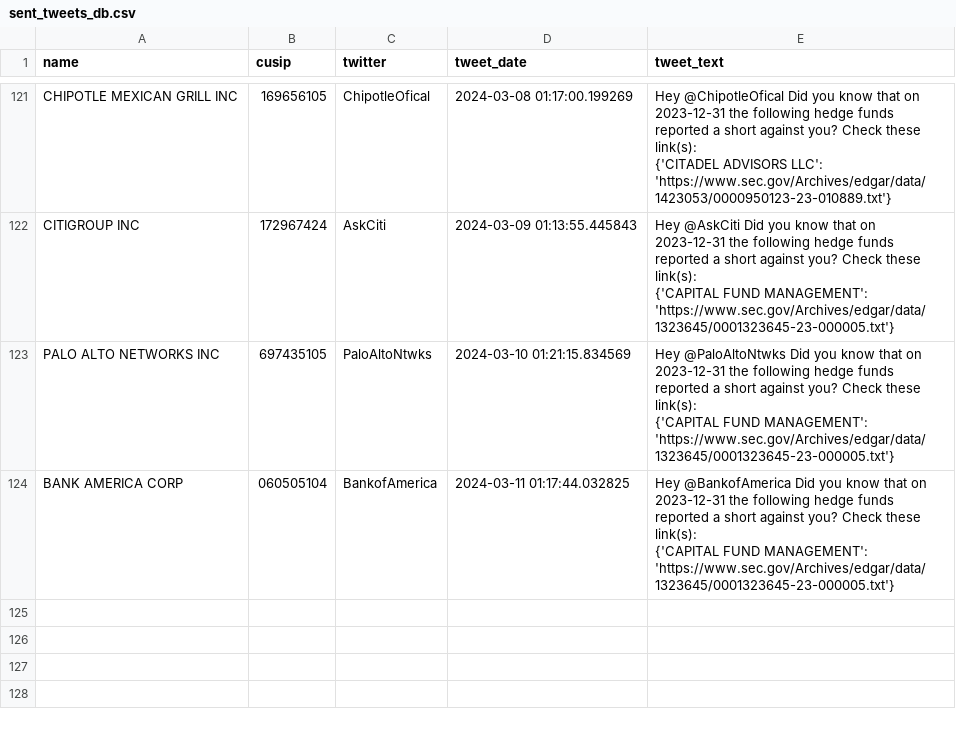
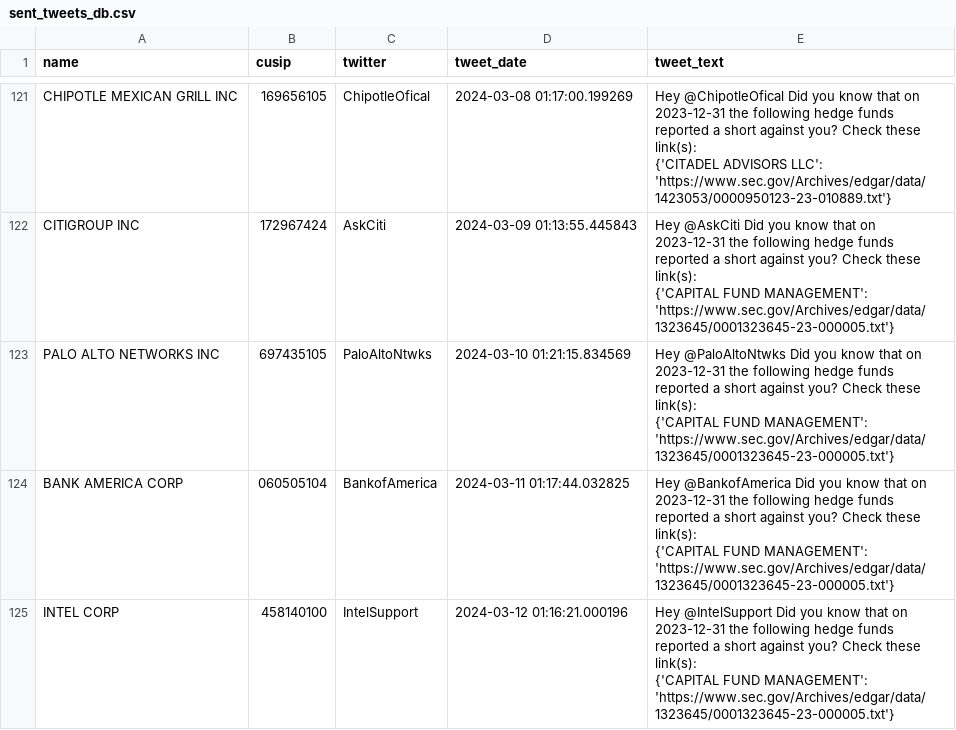
Before and after one commit to whs2k/stockFries_gha, a CSV file: sent_tweets_db.csv, drawn as a sheet; only a part is shown, gaps mark what is left out.

```diff
--- a/sent_tweets_db.csv
+++ b/sent_tweets_db.csv
@@ -484 +484,4 @@ BANK AMERICA CORP,060505104,BankofAmerica,2024-03-11 01:17:44.032825,"Hey @Banko
     {'CAPITAL FUND MANAGEMENT': 'https://www.sec.gov/Archives/edgar/data/1323645/0001323645-23-000005.txt'}"
+INTEL CORP,458140100,IntelSupport,2024-03-12 01:16:21.000196,"Hey @IntelSupport Did you know that on 2023-12-31 the following hedge funds reported a short against you? Check these link(s):
+
+    {'CAPITAL FUND MANAGEMENT': 'https://www.sec.gov/Archives/edgar/data/1323645/0001323645-23-000005.txt'}"
```
Also changed, not shown: 3 other files.
